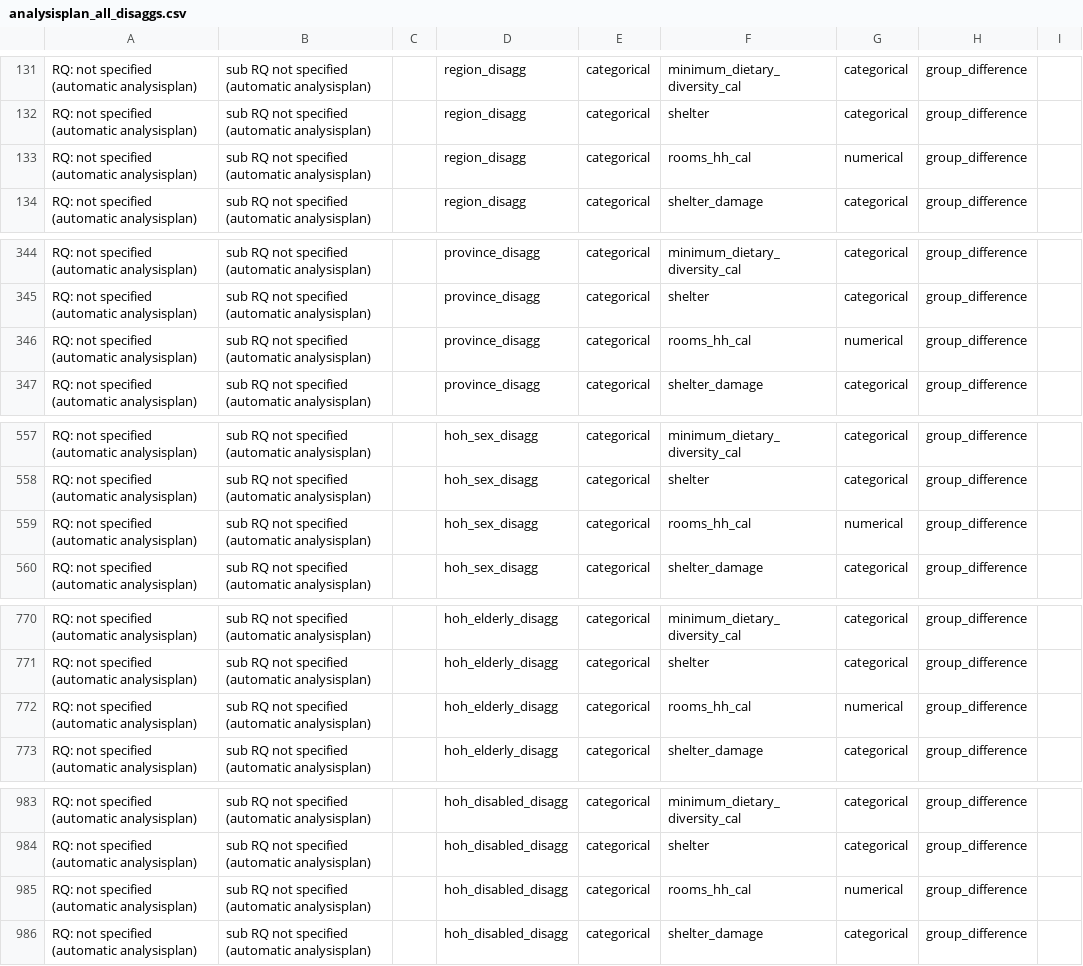
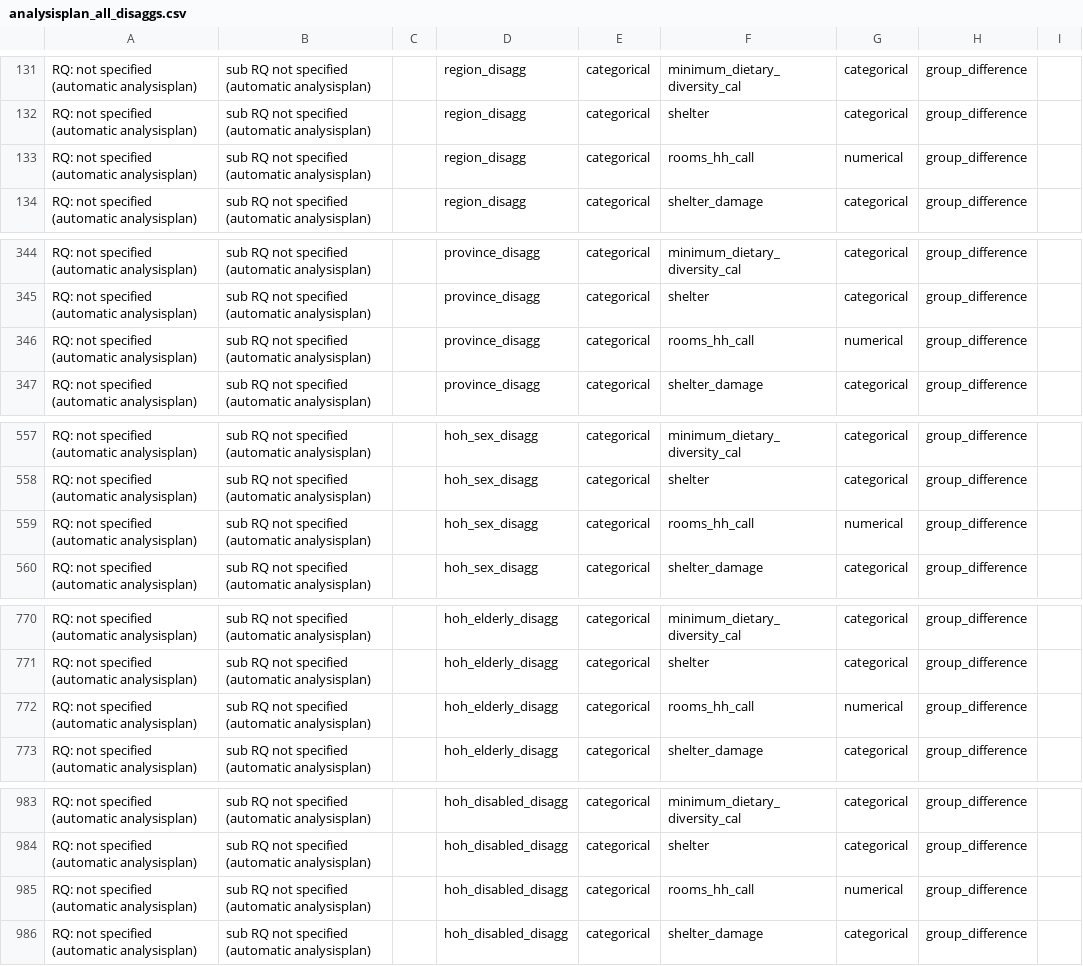
Before and after one commit to nzfarhad/AFG_MSNA_19_Analysis, a CSV file: input/analysisplans/analysisplan_all_disaggs.csv, drawn as a sheet; only a part is shown, gaps mark what is left out; the diff covers the shown part only.

Commit message:
added overall analysis output

```diff
--- a/input/analysisplans/analysisplan_all_disaggs.csv
+++ b/input/analysisplans/analysisplan_all_disaggs.csv
@@ -132,3 +132,3 @@ RQ: not specified (automatic analysisplan),sub RQ not specified (automatic analy
 RQ: not specified (automatic analysisplan),sub RQ not specified (automatic analysisplan),,region_disagg,categorical,shelter,categorical,group_difference,
-RQ: not specified (automatic analysisplan),sub RQ not specified (automatic analysisplan),,region_disagg,categorical,rooms_hh_cal,numerical,group_difference,
+RQ: not specified (automatic analysisplan),sub RQ not specified (automatic analysisplan),,region_disagg,categorical,rooms_hh_call,numerical,group_difference,
 RQ: not specified (automatic analysisplan),sub RQ not specified (automatic analysisplan),,region_disagg,categorical,shelter_damage,categorical,group_difference,
@@ -345,3 +345,3 @@ RQ: not specified (automatic analysisplan),sub RQ not specified (automatic analy
 RQ: not specified (automatic analysisplan),sub RQ not specified (automatic analysisplan),,province_disagg,categorical,shelter,categorical,group_difference,
-RQ: not specified (automatic analysisplan),sub RQ not specified (automatic analysisplan),,province_disagg,categorical,rooms_hh_cal,numerical,group_difference,
+RQ: not specified (automatic analysisplan),sub RQ not specified (automatic analysisplan),,province_disagg,categorical,rooms_hh_call,numerical,group_difference,
 RQ: not specified (automatic analysisplan),sub RQ not specified (automatic analysisplan),,province_disagg,categorical,shelter_damage,categorical,group_difference,
@@ -558,3 +558,3 @@ RQ: not specified (automatic analysisplan),sub RQ not specified (automatic analy
 RQ: not specified (automatic analysisplan),sub RQ not specified (automatic analysisplan),,hoh_sex_disagg,categorical,shelter,categorical,group_difference,
-RQ: not specified (automatic analysisplan),sub RQ not specified (automatic analysisplan),,hoh_sex_disagg,categorical,rooms_hh_cal,numerical,group_difference,
+RQ: not specified (automatic analysisplan),sub RQ not specified (automatic analysisplan),,hoh_sex_disagg,categorical,rooms_hh_call,numerical,group_difference,
 RQ: not specified (automatic analysisplan),sub RQ not specified (automatic analysisplan),,hoh_sex_disagg,categorical,shelter_damage,categorical,group_difference,
@@ -771,3 +771,3 @@ RQ: not specified (automatic analysisplan),sub RQ not specified (automatic analy
 RQ: not specified (automatic analysisplan),sub RQ not specified (automatic analysisplan),,hoh_elderly_disagg,categorical,shelter,categorical,group_difference,
-RQ: not specified (automatic analysisplan),sub RQ not specified (automatic analysisplan),,hoh_elderly_disagg,categorical,rooms_hh_cal,numerical,group_difference,
+RQ: not specified (automatic analysisplan),sub RQ not specified (automatic analysisplan),,hoh_elderly_disagg,categorical,rooms_hh_call,numerical,group_difference,
 RQ: not specified (automatic analysisplan),sub RQ not specified (automatic analysisplan),,hoh_elderly_disagg,categorical,shelter_damage,categorical,group_difference,
@@ -984,3 +984,3 @@ RQ: not specified (automatic analysisplan),sub RQ not specified (automatic analy
 RQ: not specified (automatic analysisplan),sub RQ not specified (automatic analysisplan),,hoh_disabled_disagg,categorical,shelter,categorical,group_difference,
-RQ: not specified (automatic analysisplan),sub RQ not specified (automatic analysisplan),,hoh_disabled_disagg,categorical,rooms_hh_cal,numerical,group_difference,
+RQ: not specified (automatic analysisplan),sub RQ not specified (automatic analysisplan),,hoh_disabled_disagg,categorical,rooms_hh_call,numerical,group_difference,
 RQ: not specified (automatic analysisplan),sub RQ not specified (automatic analysisplan),,hoh_disabled_disagg,categorical,shelter_damage,categorical,group_difference,
```
Also changed, not shown: 12 edited cells elsewhere in this file, input/analysisplans/analysisplan_overall.csv, 2 other files.
